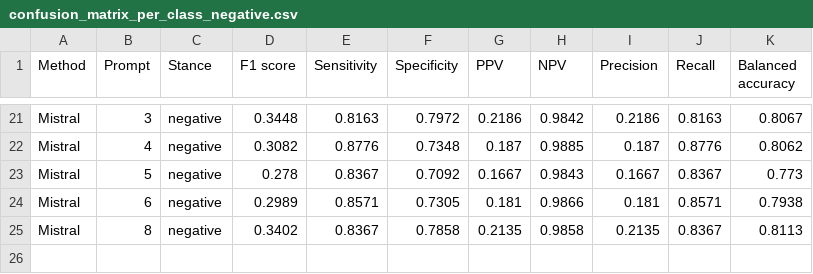
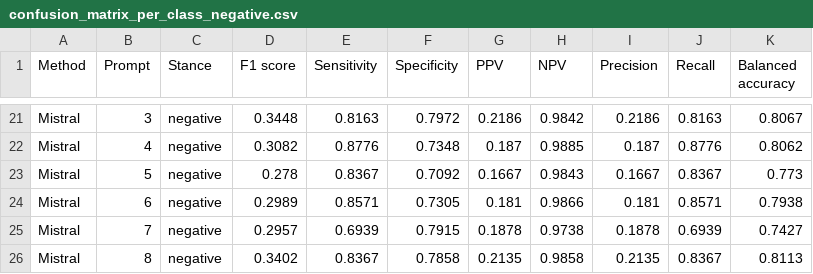
Before and after one commit to digitalepidemiologylab/llm_crowd_experts_annotation, a CSV file: outputs/confusion_matrix_per_class_negative.csv, drawn as a sheet; only a part is shown, gaps mark what is left out.

```diff
--- a/outputs/confusion_matrix_per_class_negative.csv
+++ b/outputs/confusion_matrix_per_class_negative.csv
@@ -24,2 +24,3 @@ Mistral,5,negative,0.278,0.8367,0.7092,0.1667,0.9843,0.1667,0.8367,0.773
 Mistral,6,negative,0.2989,0.8571,0.7305,0.181,0.9866,0.181,0.8571,0.7938
+Mistral,7,negative,0.2957,0.6939,0.7915,0.1878,0.9738,0.1878,0.6939,0.7427
 Mistral,8,negative,0.3402,0.8367,0.7858,0.2135,0.9858,0.2135,0.8367,0.8113
```
Also changed, not shown: outputs/confusion_matrix_per_class_all.csv, outputs/confusion_matrix_per_class_all_agree.csv, 11 other files.
